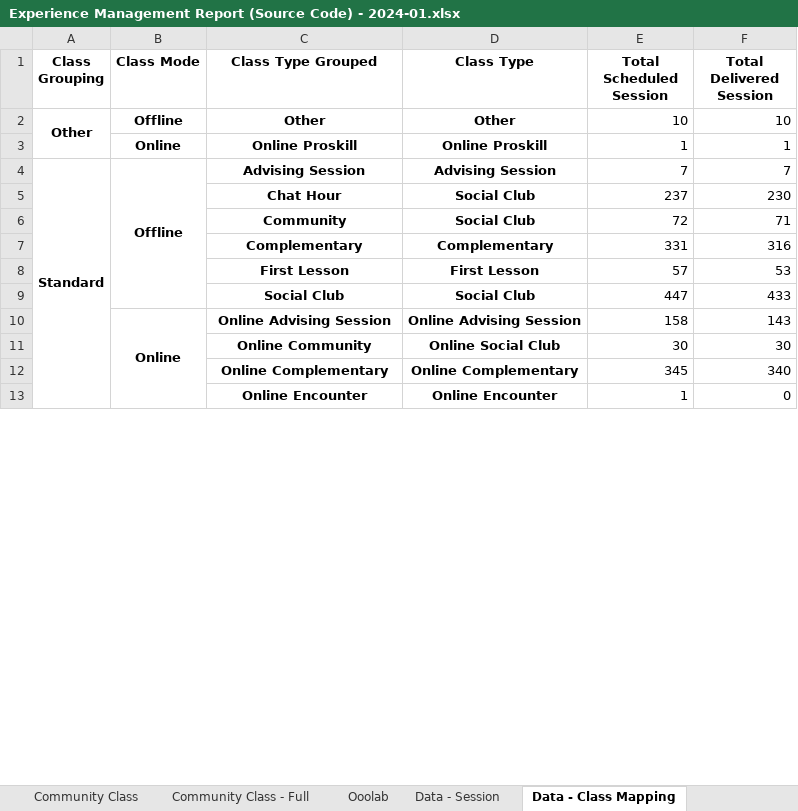
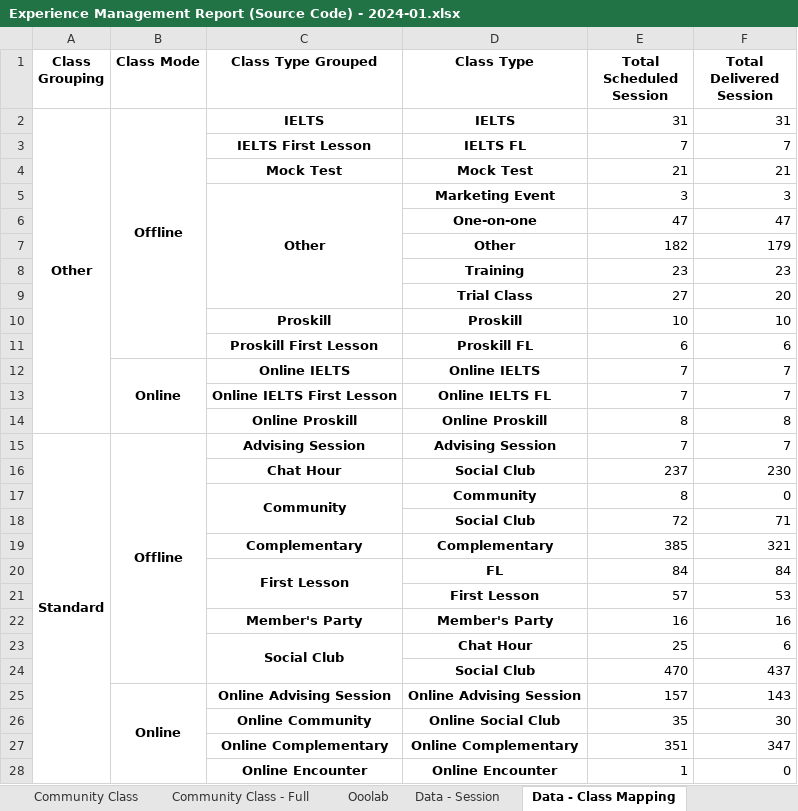
Before and after one commit to danjelito/wse-exp-manag-report, an Excel workbook: output/Experience Management Report (Source Code) - 2024-01.xlsx, sheet Data - Class Mapping, drawn as a sheet; only a part is shown; values as stored, in another font and other column widths than the file's, no borders; removed rows and columns are numbered as before the commit, all else as after; the diff covers the shown part only; the diff names each change by its address in the sheet, - before the commit and + after, or states it on an @@ line.

Commit message:
add more data for jan 2024

```diff
--- a/output/Experience Management Report (Source Code) - 2024-01.xlsx (sheet Data - Class Mapping)
+++ b/output/Experience Management Report (Source Code) - 2024-01.xlsx (sheet Data - Class Mapping)
+B2:B11 merged
-C2 (Class Type Grouped): Other
+C2 (Class Type Grouped): IELTS
-D2 (Class Type): Other
+D2 (Class Type): IELTS
-E2 (Total Scheduled Session): 10
+E2 (Total Scheduled Session): 31
-F2 (Total Delivered Session): 10
+F2 (Total Delivered Session): 31
-row 3:  | Online | Online Proskill | Online Proskill | 1 | 1
+row 3:  |  | IELTS First Lesson | IELTS FL | 7 | 7
+row 4:  |  | Mock Test | Mock Test | 21 | 21
+row 5:  |  | Other | Marketing Event | 3 | 3
+row 6:  |  |  | One-on-one | 47 | 47
+row 7:  |  |  | Other | 182 | 179
+row 8:  |  |  | Training | 23 | 23
+row 9:  |  |  | Trial Class | 27 | 20
+row 10:  |  | Proskill | Proskill | 10 | 10
+row 11:  |  | Proskill First Lesson | Proskill FL | 6 | 6
+row 12:  | Online | Online IELTS | Online IELTS | 7 | 7
+row 13:  |  | Online IELTS First Lesson | Online IELTS FL | 7 | 7
+row 14:  |  | Online Proskill | Online Proskill | 8 | 8
+row 17:  |  | Community | Community | 8 | 0
-C18 (Class Type Grouped): Community
+C18 (Class Type Grouped): (empty)
-E19 (Total Scheduled Session): 331
+E19 (Total Scheduled Session): 385
-F19 (Total Delivered Session): 316
+F19 (Total Delivered Session): 321
+row 20:  |  | First Lesson | FL | 84 | 84
-C21 (Class Type Grouped): First Lesson
+C21 (Class Type Grouped): (empty)
-row 9:  |  | Social Club | Social Club | 447 | 433
+row 22:  |  | Member's Party | Member's Party | 16 | 16
+row 23:  |  | Social Club | Chat Hour | 25 | 6
+row 24:  |  |  | Social Club | 470 | 437
-E25 (Total Scheduled Session): 158
+E25 (Total Scheduled Session): 157
-E26 (Total Scheduled Session): 30
+E26 (Total Scheduled Session): 35
-E27 (Total Scheduled Session): 345
+E27 (Total Scheduled Session): 351
-F27 (Total Delivered Session): 340
+F27 (Total Delivered Session): 347
```
Also changed, not shown: 7 added rows, 4 removed rows and 7 edited cells elsewhere in this sheet, sheet Data - Session, sheet ET Utilization, sheet Class Session & Utilization, sheet Community Class - Full, sheet Ooolab, sheet Community Class, 3 other files.
